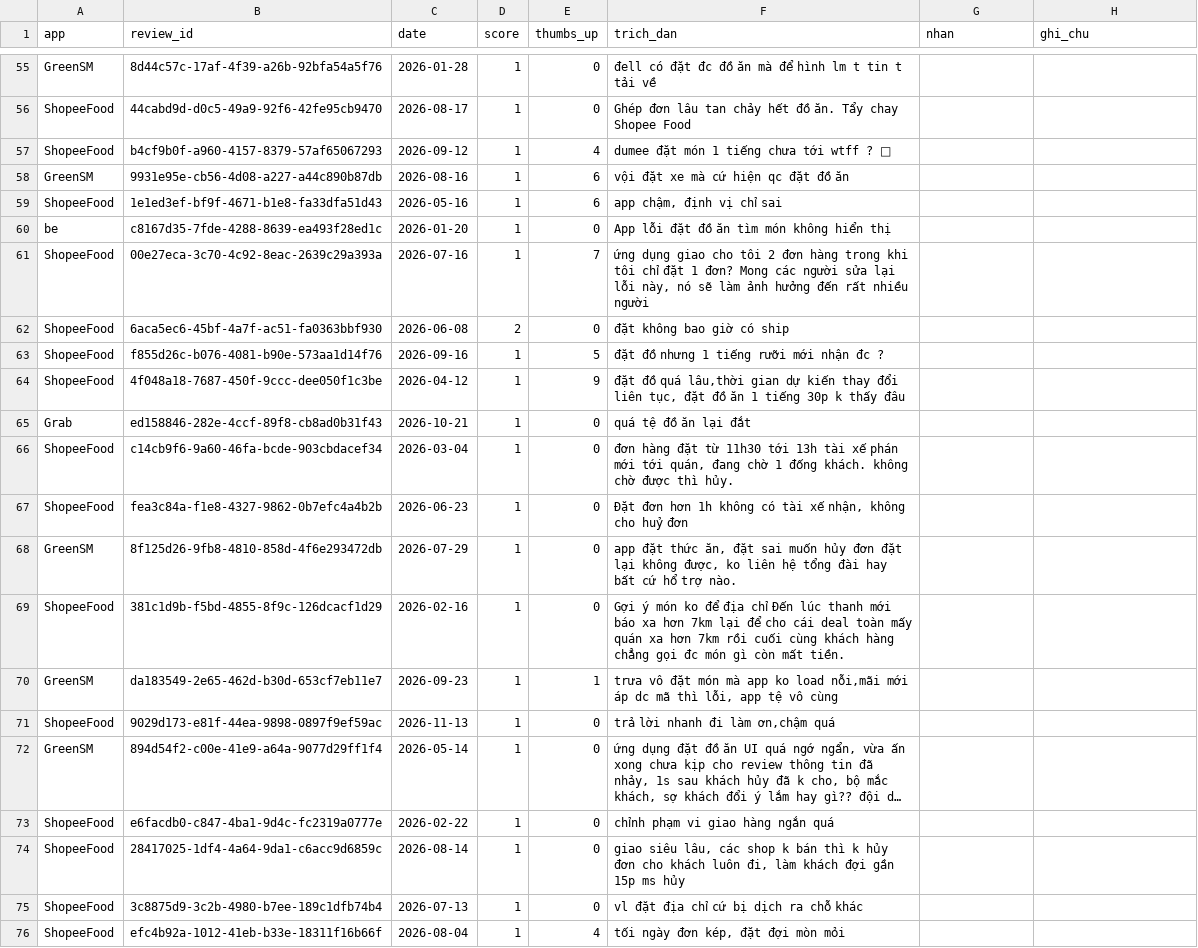
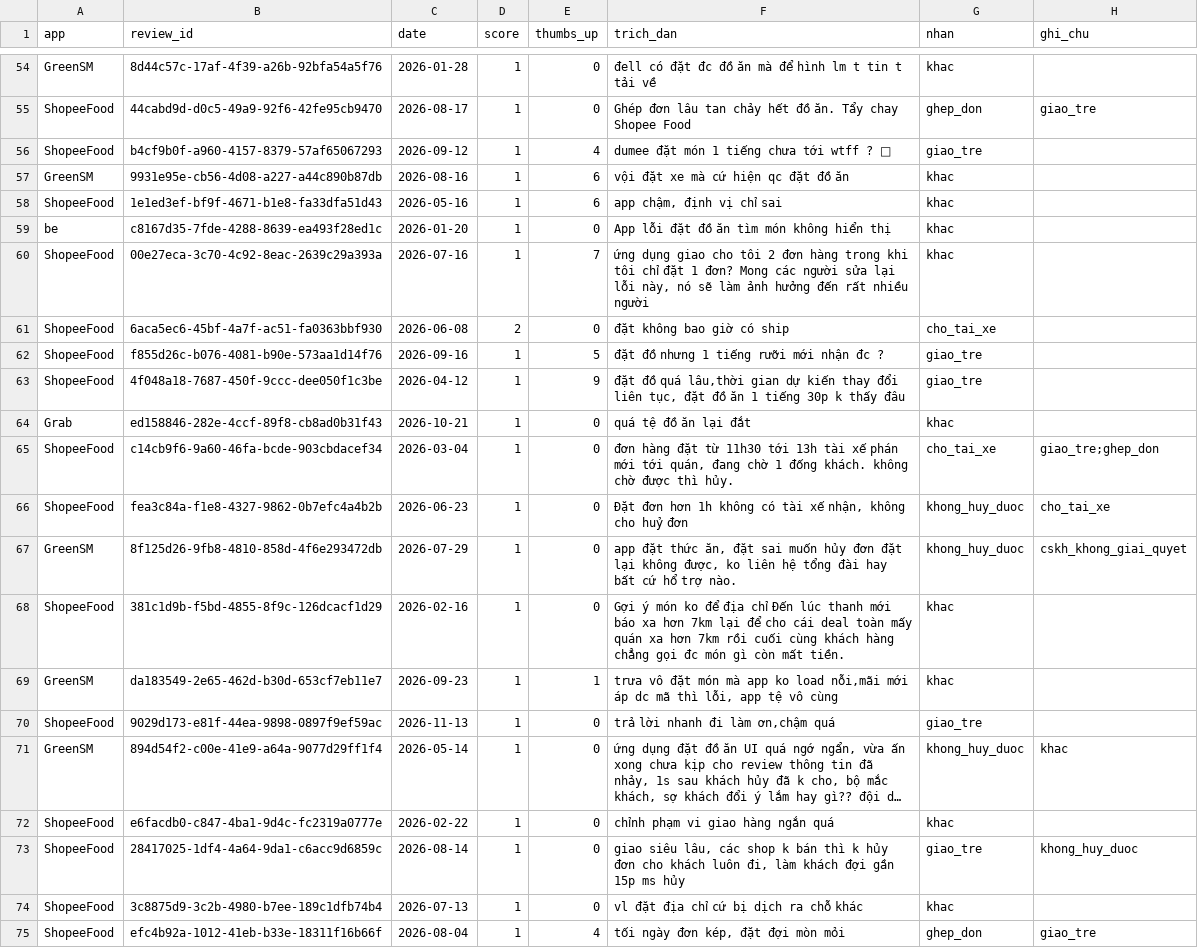
Before and after one commit to khanhvnm/K5-Day15-L3B-RUA, a CSV file: evidence/labels/part4.csv, drawn as a sheet; only a part is shown, gaps mark what is left out; long unchanged cells end in …; addresses are those after the commit; the diff covers the shown part only; the diff names each change by its address in the sheet, - before the commit and + after, or states it on an @@ line.

```diff
--- a/evidence/labels/part4.csv
+++ b/evidence/labels/part4.csv
-G54 (nhan): (empty)
+G54 (nhan): khac
-G55 (nhan): (empty)
+G55 (nhan): ghep_don
-H55 (ghi_chu): (empty)
+H55 (ghi_chu): giao_tre
-G56 (nhan): (empty)
+G56 (nhan): giao_tre
-G57:G60 (nhan): (empty)
+G57:G60 (nhan): khac
-G61 (nhan): (empty)
+G61 (nhan): cho_tai_xe
-G62:G63 (nhan): (empty)
+G62:G63 (nhan): giao_tre
-G64 (nhan): (empty)
+G64 (nhan): khac
-G65 (nhan): (empty)
+G65 (nhan): cho_tai_xe
-H65 (ghi_chu): (empty)
+H65 (ghi_chu): giao_tre;ghep_don
-G66:G67 (nhan): (empty)
+G66:G67 (nhan): khong_huy_duoc
-H66 (ghi_chu): (empty)
+H66 (ghi_chu): cho_tai_xe
-H67 (ghi_chu): (empty)
+H67 (ghi_chu): cskh_khong_giai_quyet
-G68:G69 (nhan): (empty)
+G68:G69 (nhan): khac
-G70 (nhan): (empty)
+G70 (nhan): giao_tre
-G71 (nhan): (empty)
+G71 (nhan): khong_huy_duoc
-H71 (ghi_chu): (empty)
+H71 (ghi_chu): khac
-G72 (nhan): (empty)
+G72 (nhan): khac
-G73 (nhan): (empty)
+G73 (nhan): giao_tre
-H73 (ghi_chu): (empty)
+H73 (ghi_chu): khong_huy_duoc
-G74 (nhan): (empty)
+G74 (nhan): khac
-G75 (nhan): (empty)
+G75 (nhan): ghep_don
-H75 (ghi_chu): (empty)
+H75 (ghi_chu): giao_tre
```
Also changed, not shown: 1 removed row and 68 edited cells elsewhere in this file.
